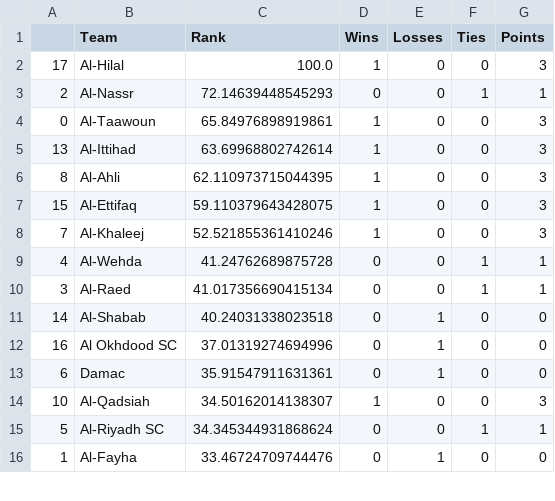
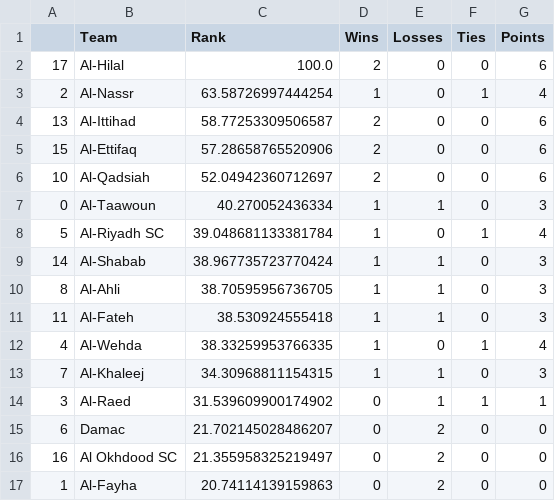
Before and after one commit to jmn5/powerRankCSVFiles, a CSV file: saudi_professional_league_power_rankings.csv, drawn as a sheet; only a part is shown; the diff covers the shown part only.

```diff
--- a/saudi_professional_league_power_rankings.csv
+++ b/saudi_professional_league_power_rankings.csv
@@ -1,16 +1,17 @@
 ,Team,Rank,Wins,Losses,Ties,Points
-17,Al-Hilal,100.0,1,0,0,3
-2,Al-Nassr,72.14639448545293,0,0,1,1
-0,Al-Taawoun,65.84976898919861,1,0,0,3
-13,Al-Ittihad,63.69968802742614,1,0,0,3
-8,Al-Ahli,62.110973715044395,1,0,0,3
-15,Al-Ettifaq,59.110379643428075,1,0,0,3
-7,Al-Khaleej,52.521855361410246,1,0,0,3
-4,Al-Wehda,41.24762689875728,0,0,1,1
-3,Al-Raed,41.017356690415134,0,0,1,1
-14,Al-Shabab,40.24031338023518,0,1,0,0
-16,Al Okhdood SC,37.01319274694996,0,1,0,0
-6,Damac,35.91547911631361,0,1,0,0
-10,Al-Qadsiah,34.50162014138307,1,0,0,3
-5,Al-Riyadh SC,34.345344931868624,0,0,1,1
-1,Al-Fayha,33.46724709744476,0,1,0,0
+17,Al-Hilal,100.0,2,0,0,6
+2,Al-Nassr,63.58726997444254,1,0,1,4
+13,Al-Ittihad,58.77253309506587,2,0,0,6
+15,Al-Ettifaq,57.28658765520906,2,0,0,6
+10,Al-Qadsiah,52.04942360712697,2,0,0,6
+0,Al-Taawoun,40.270052436334,1,1,0,3
+5,Al-Riyadh SC,39.048681133381784,1,0,1,4
+14,Al-Shabab,38.967735723770424,1,1,0,3
+8,Al-Ahli,38.70595956736705,1,1,0,3
+11,Al-Fateh,38.530924555418,1,1,0,3
+4,Al-Wehda,38.33259953766335,1,0,1,4
+7,Al-Khaleej,34.30968811154315,1,1,0,3
+3,Al-Raed,31.539609900174902,0,1,1,1
+6,Damac,21.702145028486207,0,2,0,0
+16,Al Okhdood SC,21.355958325219497,0,2,0,0
+1,Al-Fayha,20.74114139159863,0,2,0,0
```
Also changed, not shown: 1 removed row and 4 edited cells elsewhere in this file, epl_power_rankings.csv, la_liga_power_rankings.csv, 4 other files.
